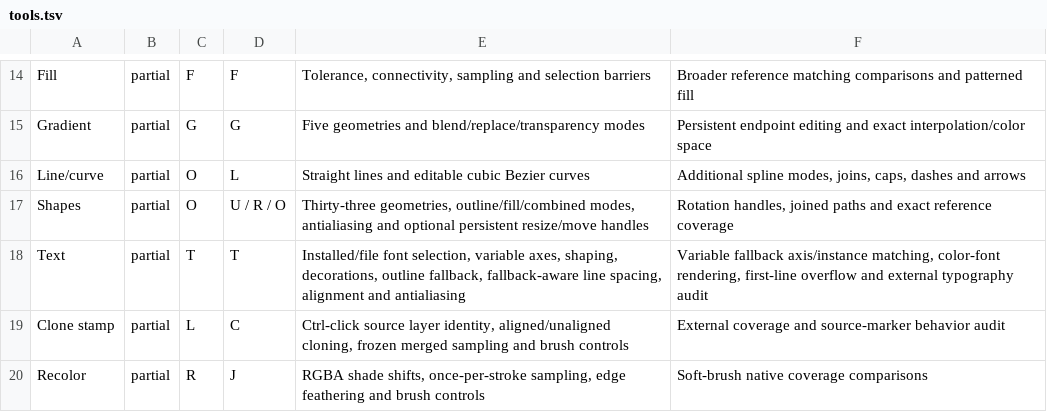
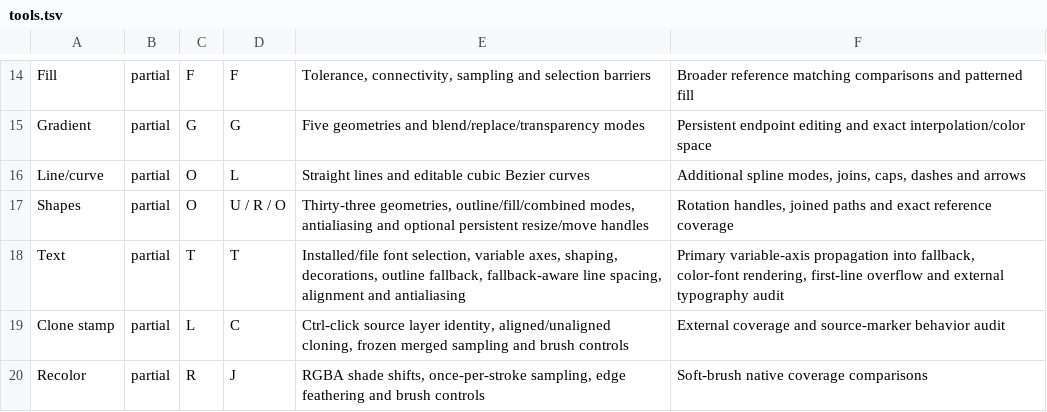
Before and after one commit to trelak-net/paint-rust, a TSV file: acceptance/tools.tsv, drawn as a sheet; only a part is shown, gaps mark what is left out.

```diff
--- a/acceptance/tools.tsv
+++ b/acceptance/tools.tsv
@@ -17,3 +17,3 @@ Line/curve	partial	O	L	Straight lines and editable cubic Bezier curves	Additiona
 Shapes	partial	O	U / R / O	Thirty-three geometries, outline/fill/combined modes, antialiasing and optional persistent resize/move handles	Rotation handles, joined paths and exact reference coverage
-Text	partial	T	T	Installed/file font selection, variable axes, shaping, decorations, outline fallback, fallback-aware line spacing, alignment and antialiasing	Variable fallback axis/instance matching, color-font rendering, first-line overflow and external typography audit
+Text	partial	T	T	Installed/file font selection, variable axes, shaping, decorations, outline fallback, fallback-aware line spacing, alignment and antialiasing	Primary variable-axis propagation into fallback, color-font rendering, first-line overflow and external typography audit
 Clone stamp	partial	L	C	Ctrl-click source layer identity, aligned/unaligned cloning, frozen merged sampling and brush controls	External coverage and source-marker behavior audit
```
Also changed, not shown: 8 other files.
